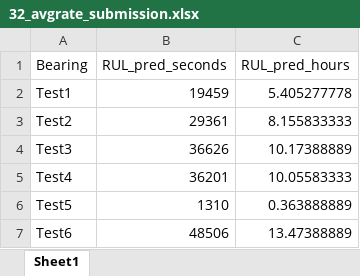
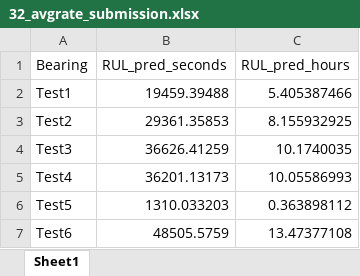
Before and after one commit to do4ai/ajou-bearing, an Excel workbook: 03_김현우_Ensemble/artifacts/results/32_DegradationRate_RUL/32_avgrate_submission.xlsx, sheet Sheet1, drawn as a sheet; values as stored, in another font and other column widths than the file's, no borders; the diff names each change by its address in the sheet, - before the commit and + after, or states it on an @@ line.

```diff
--- a/03_김현우_Ensemble/artifacts/results/32_DegradationRate_RUL/32_avgrate_submission.xlsx (sheet Sheet1)
+++ b/03_김현우_Ensemble/artifacts/results/32_DegradationRate_RUL/32_avgrate_submission.xlsx (sheet Sheet1)
-B2 (RUL_pred_seconds): 19459
+B2 (RUL_pred_seconds): 19459.39488
-C2 (RUL_pred_hours): 5.405277778
+C2 (RUL_pred_hours): 5.405387466
-B3 (RUL_pred_seconds): 29361
+B3 (RUL_pred_seconds): 29361.35853
-C3 (RUL_pred_hours): 8.155833333
+C3 (RUL_pred_hours): 8.155932925
-B4 (RUL_pred_seconds): 36626
+B4 (RUL_pred_seconds): 36626.41259
-C4 (RUL_pred_hours): 10.17388889
+C4 (RUL_pred_hours): 10.1740035
-B5 (RUL_pred_seconds): 36201
+B5 (RUL_pred_seconds): 36201.13173
-C5 (RUL_pred_hours): 10.05583333
+C5 (RUL_pred_hours): 10.05586993
-B6 (RUL_pred_seconds): 1310
+B6 (RUL_pred_seconds): 1310.033203
-C6 (RUL_pred_hours): 0.363888889
+C6 (RUL_pred_hours): 0.363898112
-B7 (RUL_pred_seconds): 48506
+B7 (RUL_pred_seconds): 48505.5759
-C7 (RUL_pred_hours): 13.47388889
+C7 (RUL_pred_hours): 13.47377108
```
Also changed, not shown: 03_김현우_Ensemble/artifacts/results/17_AsymOptimal_TrainBased/42_blend_submission.xlsx, 03_김현우_Ensemble/artifacts/submissions/HUFS_validation_avgrate.xlsx, 4 other files.
